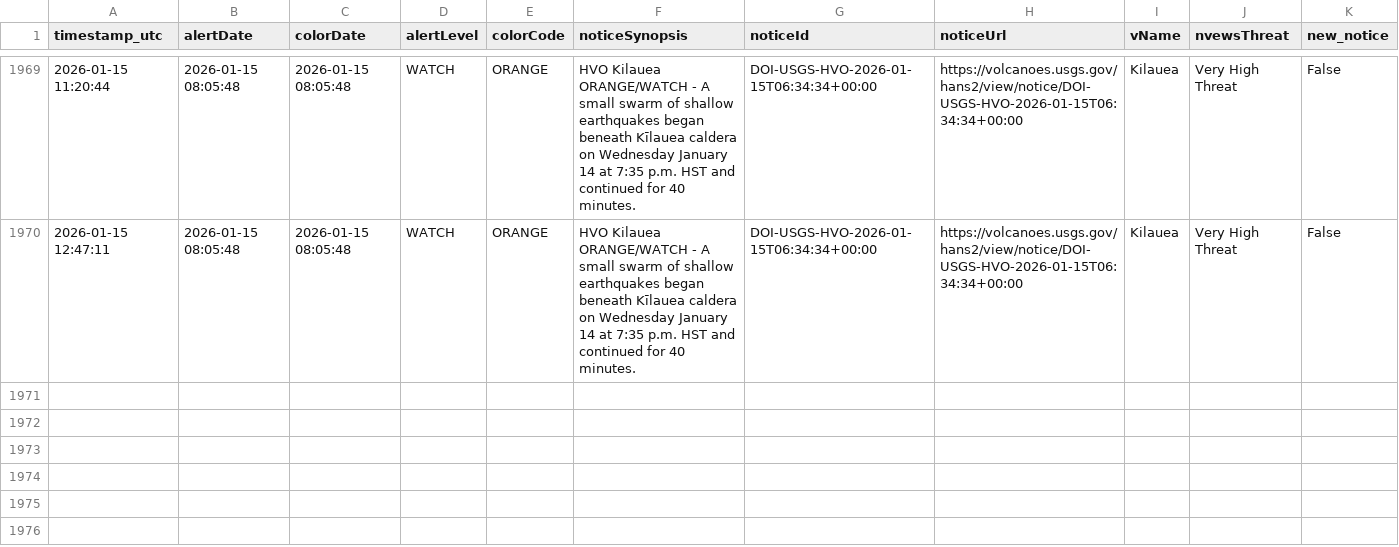
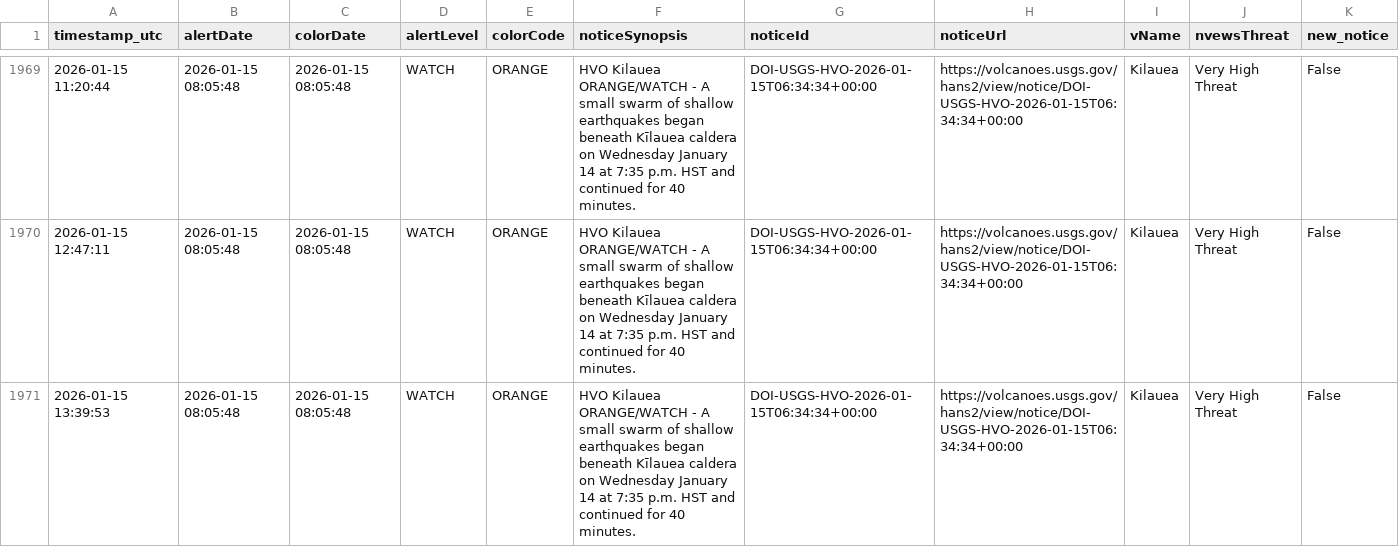
Before and after one commit to boncz/hawaii-airquality-forecasting, a CSV file: data/raw/hvo/hvo_status.csv, drawn as a sheet; only a part is shown, gaps mark what is left out; the diff names each change by its address in the sheet, - before the commit and + after, or states it on an @@ line.

```diff
--- a/data/raw/hvo/hvo_status.csv
+++ b/data/raw/hvo/hvo_status.csv
+row 1971: 2026-01-15 13:39:53 | 2026-01-15 08:05:48 | 2026-01-15 08:05:48 | WATCH | ORANGE | HVO Kilauea ORANGE/WATCH - A small swarm of shallow earthquakes began beneath Kīlauea caldera on Wednesday January 14 at 7:35 p.m. HST and continued for 40 minutes. | DOI-USGS-HVO-2026-01-15T06:34:34+00:00 | https://volcanoes.usgs.gov/hans2/view/notice/DOI-USGS-HVO-2026-01-15T06:34:34+00:00 | Kilauea | Very High Threat | False
```
